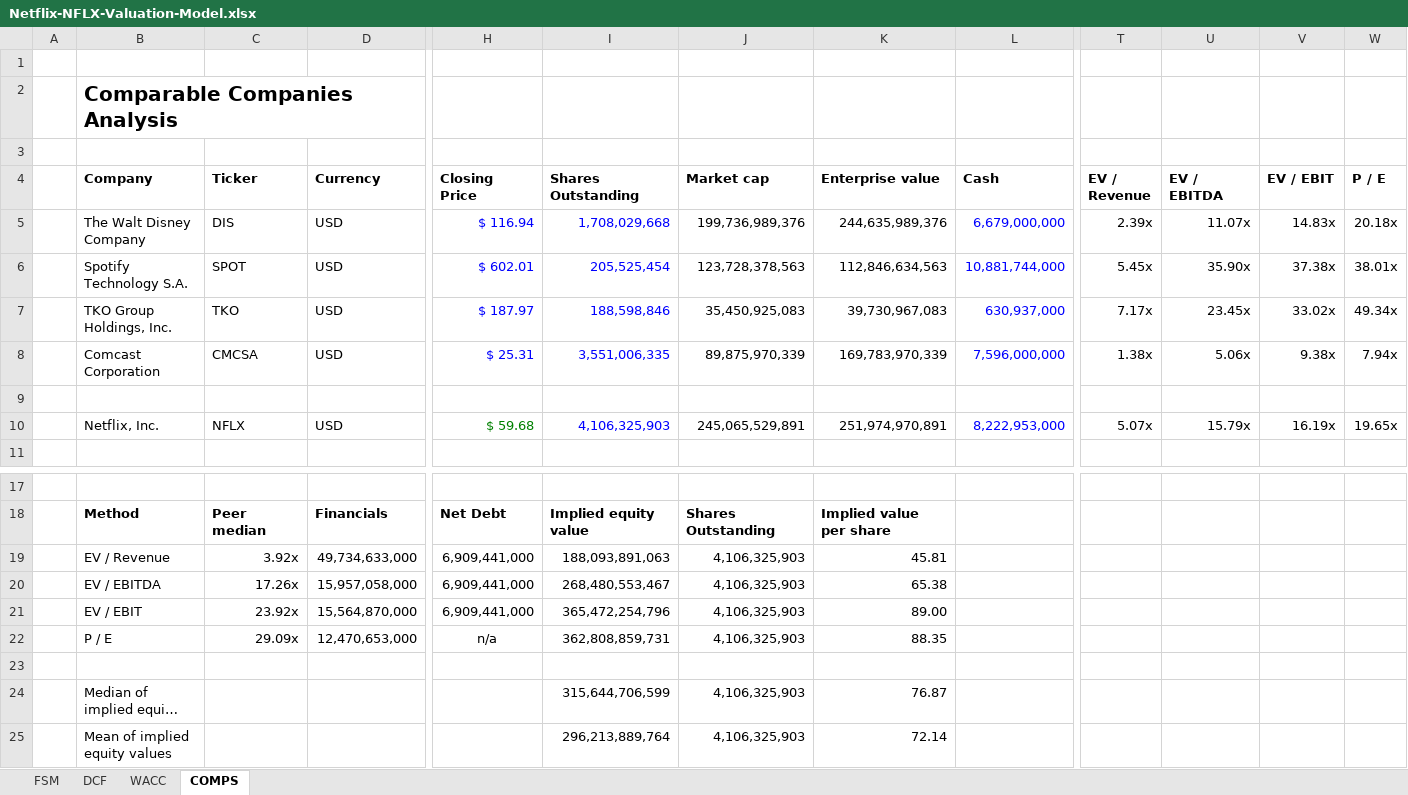
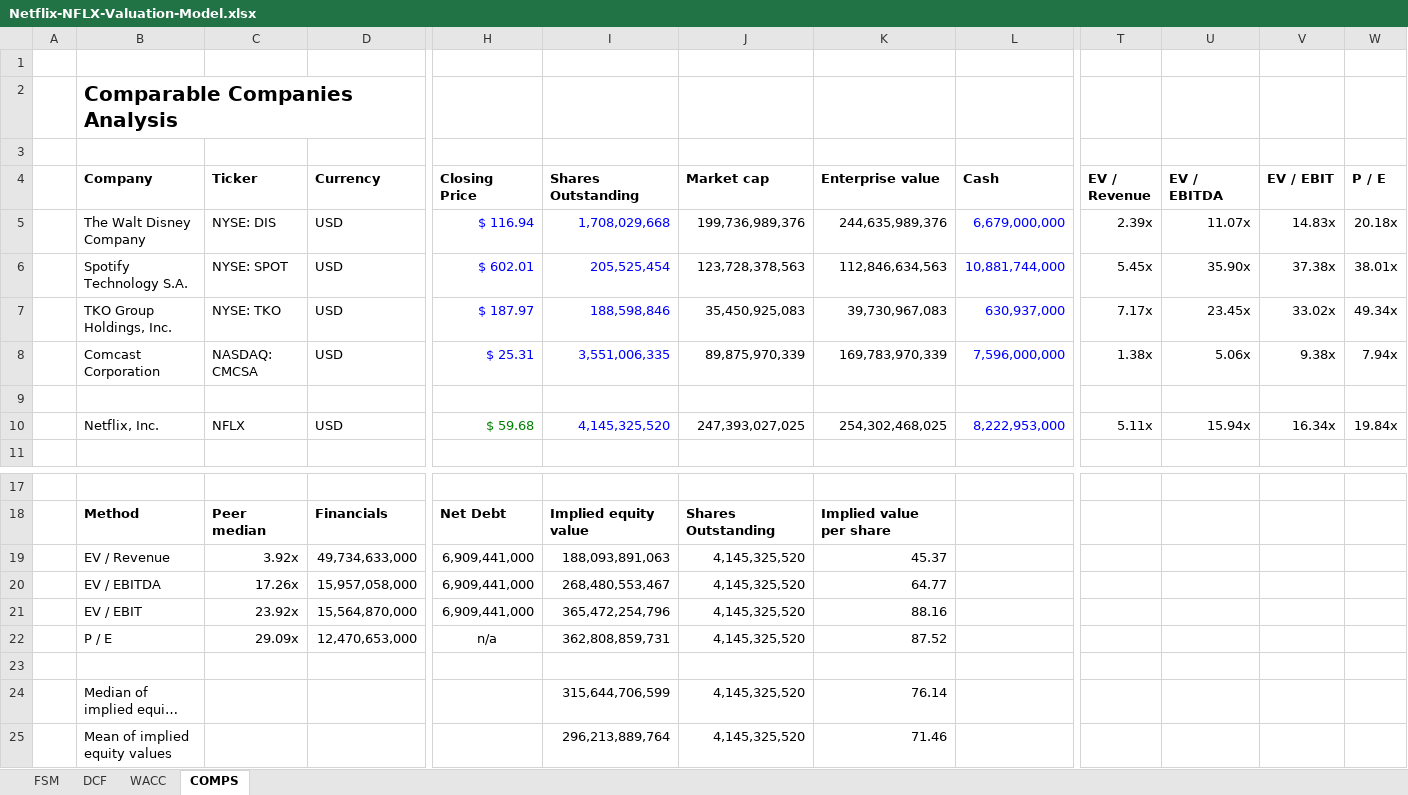
Before and after one commit to tylerharrrb-glitch/AhmedWaelPortfolio, an Excel workbook: models/Netflix-NFLX-Valuation-Model.xlsx, sheet COMPS, drawn as a sheet; only a part is shown, gaps mark what is left out; long unchanged cells end in …; values as stored, in another font and other column widths than the file's, no borders; the diff names each change by its address in the sheet, - before the commit and + after, or states it on an @@ line.

```diff
--- a/models/Netflix-NFLX-Valuation-Model.xlsx (sheet COMPS)
+++ b/models/Netflix-NFLX-Valuation-Model.xlsx (sheet COMPS)
-C5 (Ticker): DIS
+C5 (Ticker): NYSE: DIS
-C6 (Ticker): SPOT
+C6 (Ticker): NYSE: SPOT
-C7 (Ticker): TKO
+C7 (Ticker): NYSE: TKO
-C8 (Ticker): CMCSA
+C8 (Ticker): NASDAQ: CMCSA
-I10 (Shares Outstanding): 4,106,325,903
+I10 (Shares Outstanding): 4,145,325,520
-J10 (Market cap): 245,065,529,891
+J10 (Market cap): 247,393,027,025
-K10 (Enterprise value): 251,974,970,891
+K10 (Enterprise value): 254,302,468,025
-T10 (EV / Revenue): 5.07x
+T10 (EV / Revenue): 5.11x
-U10 (EV / EBITDA): 15.79x
+U10 (EV / EBITDA): 15.94x
-V10 (EV / EBIT): 16.19x
+V10 (EV / EBIT): 16.34x
-W10 (P / E): 19.65x
+W10 (P / E): 19.84x
-J19:J22 (Market cap): 4,106,325,903
+J19:J22 (Market cap): 4,145,325,520
-K19 (Enterprise value): 45.81
+K19 (Enterprise value): 45.37
-K20 (Enterprise value): 65.38
+K20 (Enterprise value): 64.77
-K21 (Enterprise value): 89.00
+K21 (Enterprise value): 88.16
-K22 (Enterprise value): 88.35
+K22 (Enterprise value): 87.52
-J24:J25 (Market cap): 4,106,325,903
+J24:J25 (Market cap): 4,145,325,520
-K24 (Enterprise value): 76.87
+K24 (Enterprise value): 76.14
-K25 (Enterprise value): 72.14
+K25 (Enterprise value): 71.46
```
Also changed, not shown: sheet FSM, sheet DCF, sheet WACC, formulas that keep their value, charts or pictures, models/Abu-Qir-Fertilizers-ABUK-Valuation-Model.xlsx.
